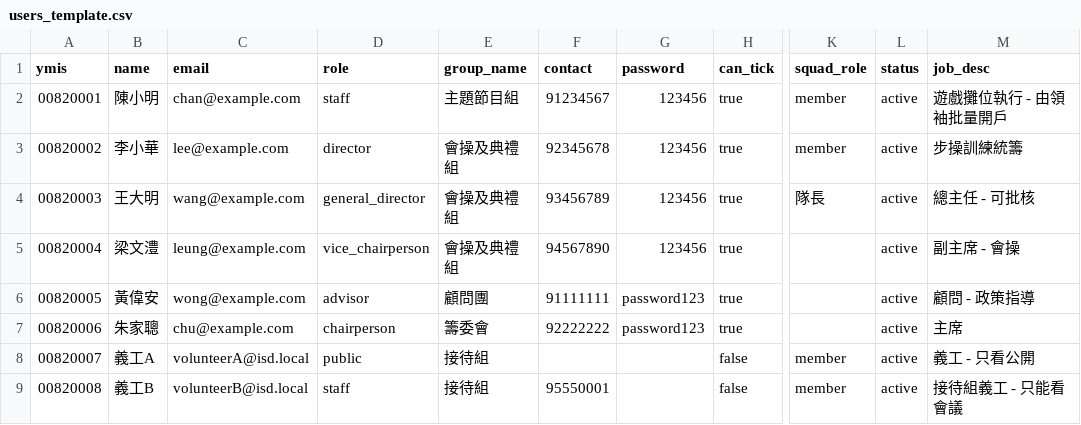
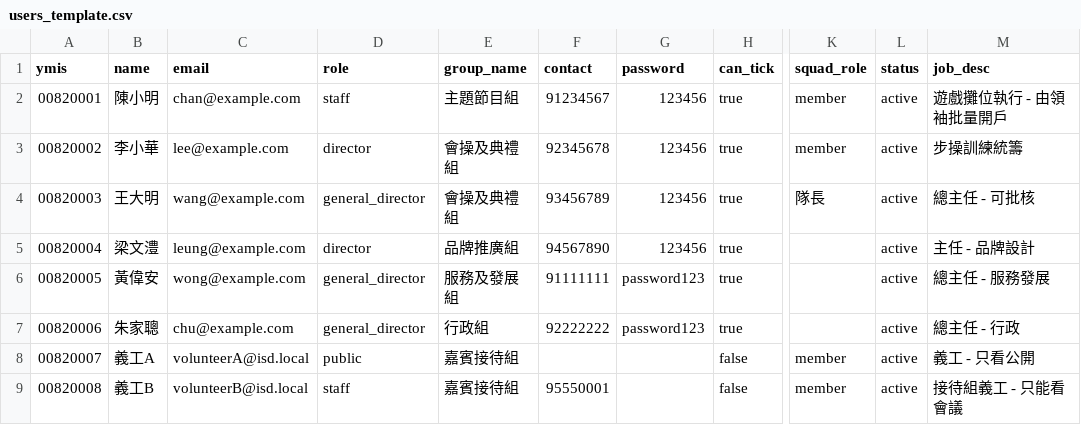
Before and after one commit to playerkousas-rgb/event, a CSV file: data/users_template.csv, drawn as a sheet; only a part is shown, gaps mark what is left out; the diff names each change by its address in the sheet, - before the commit and + after, or states it on an @@ line.

Commit message:
組卡片與部門管理中心一致(7組)、開戶職級限以下三級、組別剔除顧問/主席、用戶頁限管理層
Co-authored-by: arena-agent <297053741+arena-agent@users.noreply.github.com>

```diff
--- a/data/users_template.csv
+++ b/data/users_template.csv
-D5 (role): vice_chairperson
+D5 (role): director
-E5 (group_name): 會操及典禮組
+E5 (group_name): 品牌推廣組
-M5 (job_desc): 副主席 - 會操
+M5 (job_desc): 主任 - 品牌設計
-D6 (role): advisor
+D6 (role): general_director
-E6 (group_name): 顧問團
+E6 (group_name): 服務及發展組
-M6 (job_desc): 顧問 - 政策指導
+M6 (job_desc): 總主任 - 服務發展
-D7 (role): chairperson
+D7 (role): general_director
-E7 (group_name): 籌委會
+E7 (group_name): 行政組
-M7 (job_desc): 主席
+M7 (job_desc): 總主任 - 行政
-E8:E9 (group_name): 接待組
+E8:E9 (group_name): 嘉賓接待組
```
Also changed, not shown: 4 other files.
